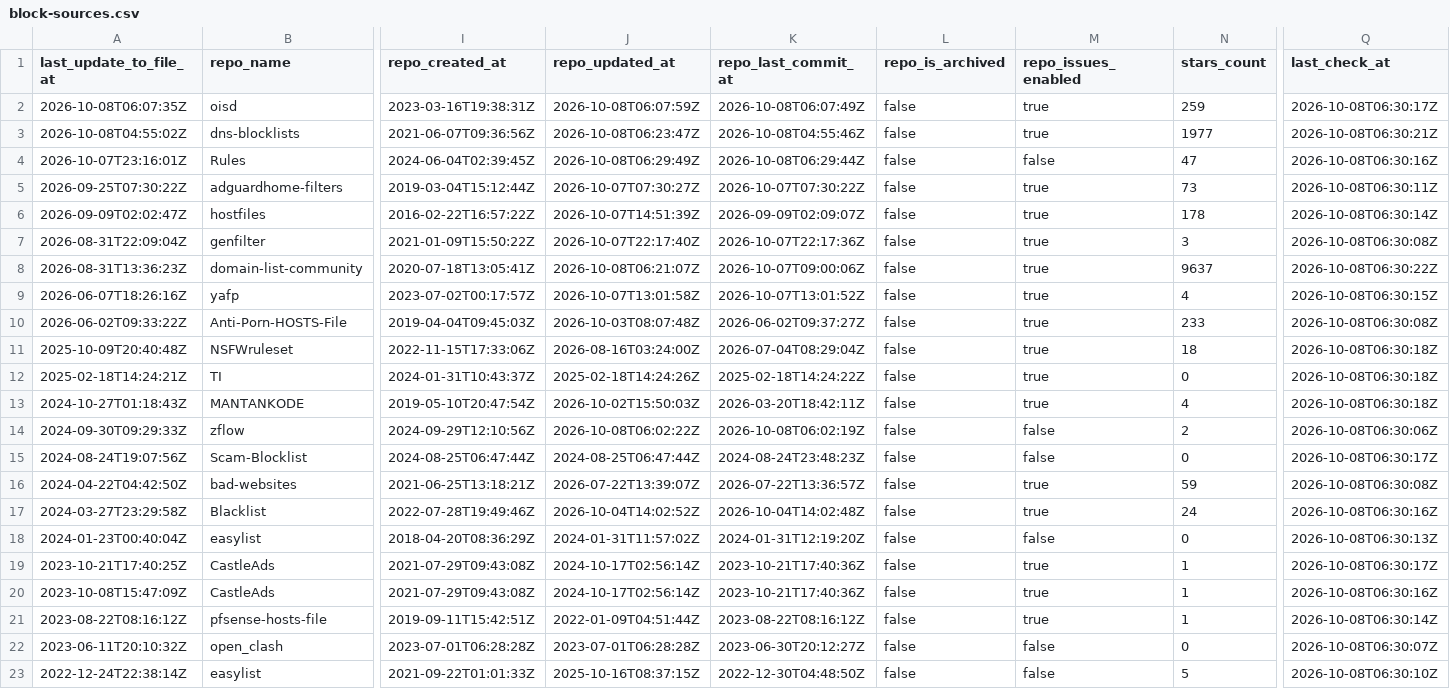
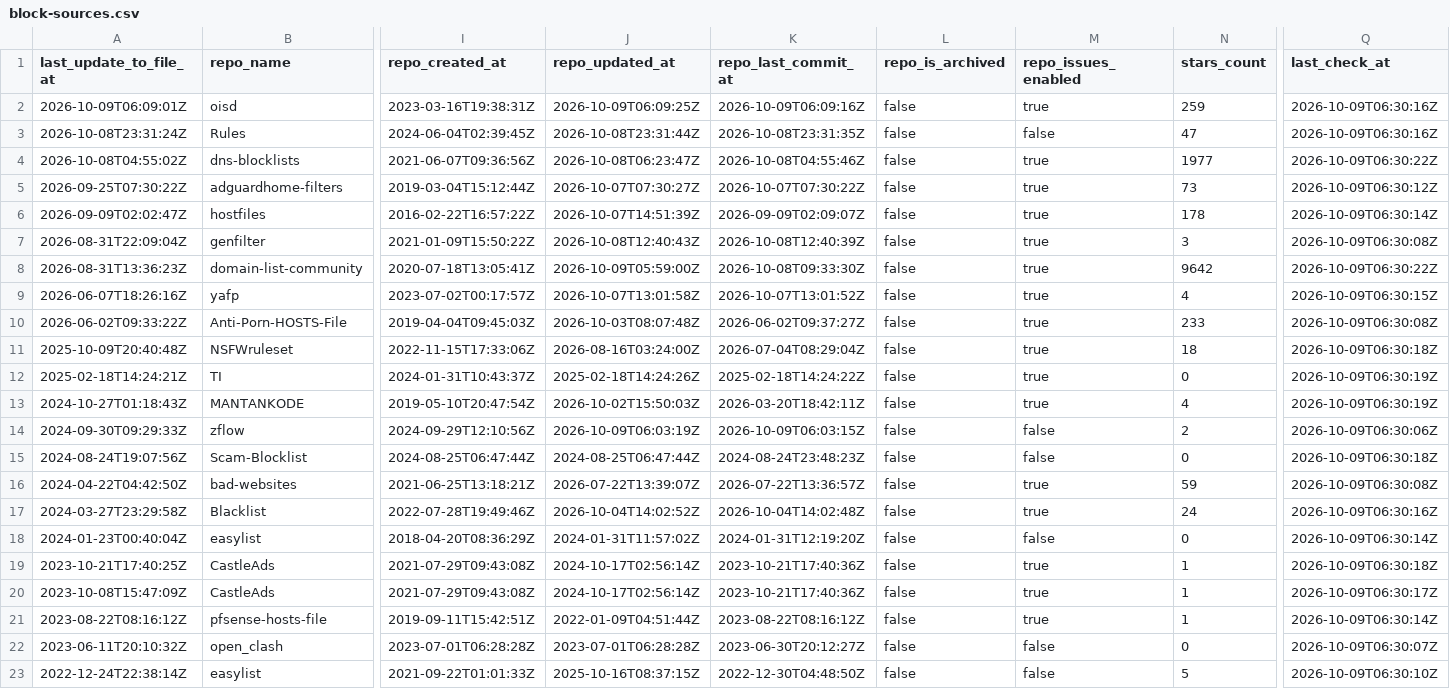
Before and after one commit to Bon-Appetit/porn-domains, a CSV file: blocklist/block-sources.csv, drawn as a sheet; only a part is shown, gaps mark what is left out; removed rows and columns are numbered as before the commit, all else as after; rows hold the shown columns only; the diff covers the shown part only; the diff names each change by its address in the sheet, - before the commit and + after, or states it on an @@ line.

Commit message:
[AUTO] Rebuild CSV files for sources
Runtime: 00h:00m:21s

```diff
--- a/blocklist/block-sources.csv
+++ b/blocklist/block-sources.csv
-A2 (last_update_to_file_at): 2026-10-08T06:07:35Z
+A2 (last_update_to_file_at): 2026-10-09T06:09:01Z
-J2 (repo_updated_at): 2026-10-08T06:07:59Z
+J2 (repo_updated_at): 2026-10-09T06:09:25Z
-K2 (repo_last_commit_at): 2026-10-08T06:07:49Z
+K2 (repo_last_commit_at): 2026-10-09T06:09:16Z
-Q2 (last_check_at): 2026-10-08T06:30:17Z
+Q2 (last_check_at): 2026-10-09T06:30:16Z
+row 3: 2026-10-08T23:31:24Z | Rules | 2024-06-04T02:39:45Z | 2026-10-08T23:31:44Z | 2026-10-08T23:31:35Z | false | false | 47 | 2026-10-09T06:30:16Z
-Q4 (last_check_at): 2026-10-08T06:30:21Z
+Q4 (last_check_at): 2026-10-09T06:30:22Z
-row 4: 2026-10-07T23:16:01Z | Rules | 2024-06-04T02:39:45Z | 2026-10-08T06:29:49Z | 2026-10-08T06:29:44Z | false | false | 47 | 2026-10-08T06:30:16Z
-Q5 (last_check_at): 2026-10-08T06:30:11Z
+Q5 (last_check_at): 2026-10-09T06:30:12Z
-Q6 (last_check_at): 2026-10-08T06:30:14Z
+Q6 (last_check_at): 2026-10-09T06:30:14Z
-J7 (repo_updated_at): 2026-10-07T22:17:40Z
+J7 (repo_updated_at): 2026-10-08T12:40:43Z
-K7 (repo_last_commit_at): 2026-10-07T22:17:36Z
+K7 (repo_last_commit_at): 2026-10-08T12:40:39Z
-Q7 (last_check_at): 2026-10-08T06:30:08Z
+Q7 (last_check_at): 2026-10-09T06:30:08Z
-J8 (repo_updated_at): 2026-10-08T06:21:07Z
+J8 (repo_updated_at): 2026-10-09T05:59:00Z
-K8 (repo_last_commit_at): 2026-10-07T09:00:06Z
+K8 (repo_last_commit_at): 2026-10-08T09:33:30Z
-N8 (stars_count): 9637
+N8 (stars_count): 9642
-Q8 (last_check_at): 2026-10-08T06:30:22Z
+Q8 (last_check_at): 2026-10-09T06:30:22Z
-Q9 (last_check_at): 2026-10-08T06:30:15Z
+Q9 (last_check_at): 2026-10-09T06:30:15Z
-Q10 (last_check_at): 2026-10-08T06:30:08Z
+Q10 (last_check_at): 2026-10-09T06:30:08Z
-Q11 (last_check_at): 2026-10-08T06:30:18Z
+Q11 (last_check_at): 2026-10-09T06:30:18Z
-Q12:Q13 (last_check_at): 2026-10-08T06:30:18Z
+Q12:Q13 (last_check_at): 2026-10-09T06:30:19Z
-J14 (repo_updated_at): 2026-10-08T06:02:22Z
+J14 (repo_updated_at): 2026-10-09T06:03:19Z
-K14 (repo_last_commit_at): 2026-10-08T06:02:19Z
+K14 (repo_last_commit_at): 2026-10-09T06:03:15Z
-Q14 (last_check_at): 2026-10-08T06:30:06Z
+Q14 (last_check_at): 2026-10-09T06:30:06Z
-Q15 (last_check_at): 2026-10-08T06:30:17Z
+Q15 (last_check_at): 2026-10-09T06:30:18Z
-Q16 (last_check_at): 2026-10-08T06:30:08Z
+Q16 (last_check_at): 2026-10-09T06:30:08Z
-Q17 (last_check_at): 2026-10-08T06:30:16Z
+Q17 (last_check_at): 2026-10-09T06:30:16Z
-Q18 (last_check_at): 2026-10-08T06:30:13Z
+Q18 (last_check_at): 2026-10-09T06:30:14Z
-Q19 (last_check_at): 2026-10-08T06:30:17Z
+Q19 (last_check_at): 2026-10-09T06:30:18Z
-Q20 (last_check_at): 2026-10-08T06:30:16Z
+Q20 (last_check_at): 2026-10-09T06:30:17Z
-Q21 (last_check_at): 2026-10-08T06:30:14Z
+Q21 (last_check_at): 2026-10-09T06:30:14Z
-Q22 (last_check_at): 2026-10-08T06:30:07Z
+Q22 (last_check_at): 2026-10-09T06:30:07Z
-Q23 (last_check_at): 2026-10-08T06:30:10Z
+Q23 (last_check_at): 2026-10-09T06:30:10Z
```
Also changed, not shown: 21 edited cells elsewhere in this file.
